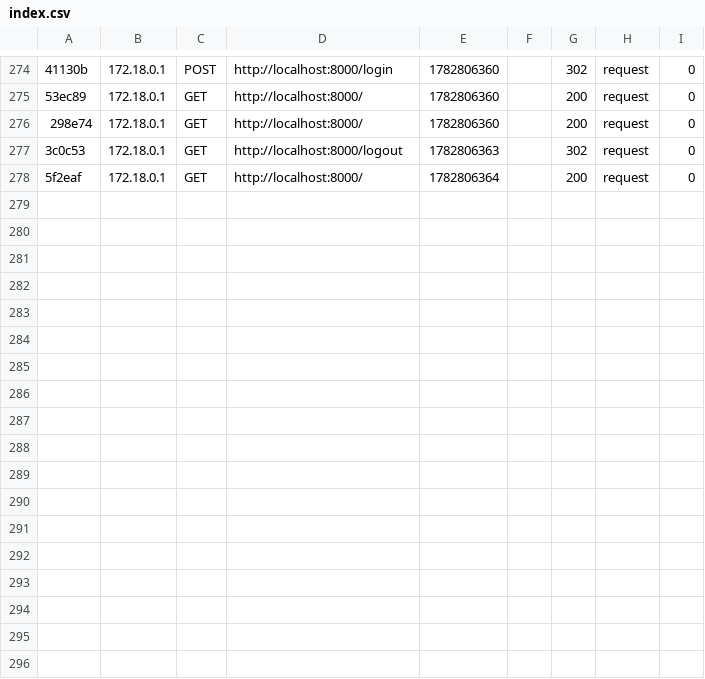
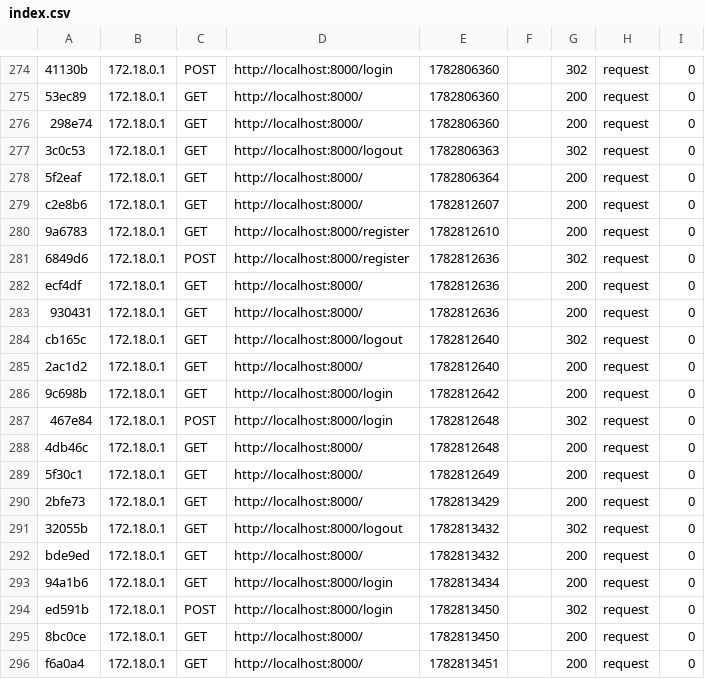
Before and after one commit to sirojirosojirosirojiros/Site-stage-2emeann-e-MGP, a CSV file: var/cache/dev/profiler/index.csv, drawn as a sheet; only a part is shown, gaps mark what is left out; the diff names each change by its address in the sheet, - before the commit and + after, or states it on an @@ line.

```diff
--- a/var/cache/dev/profiler/index.csv
+++ b/var/cache/dev/profiler/index.csv
+row 279: c2e8b6 | 172.18.0.1 | GET | http://localhost:8000/ | 1782812607 |  | 200 | request | 0
+row 280: 9a6783 | 172.18.0.1 | GET | http://localhost:8000/register | 1782812610 |  | 200 | request | 0
+row 281: 6849d6 | 172.18.0.1 | POST | http://localhost:8000/register | 1782812636 |  | 302 | request | 0
+row 282: ecf4df | 172.18.0.1 | GET | http://localhost:8000/ | 1782812636 |  | 200 | request | 0
+row 283: 930431 | 172.18.0.1 | GET | http://localhost:8000/ | 1782812636 |  | 200 | request | 0
+row 284: cb165c | 172.18.0.1 | GET | http://localhost:8000/logout | 1782812640 |  | 302 | request | 0
+row 285: 2ac1d2 | 172.18.0.1 | GET | http://localhost:8000/ | 1782812640 |  | 200 | request | 0
+row 286: 9c698b | 172.18.0.1 | GET | http://localhost:8000/login | 1782812642 |  | 200 | request | 0
+row 287: 467e84 | 172.18.0.1 | POST | http://localhost:8000/login | 1782812648 |  | 302 | request | 0
+row 288: 4db46c | 172.18.0.1 | GET | http://localhost:8000/ | 1782812648 |  | 200 | request | 0
+row 289: 5f30c1 | 172.18.0.1 | GET | http://localhost:8000/ | 1782812649 |  | 200 | request | 0
+row 290: 2bfe73 | 172.18.0.1 | GET | http://localhost:8000/ | 1782813429 |  | 200 | request | 0
+row 291: 32055b | 172.18.0.1 | GET | http://localhost:8000/logout | 1782813432 |  | 302 | request | 0
+row 292: bde9ed | 172.18.0.1 | GET | http://localhost:8000/ | 1782813432 |  | 200 | request | 0
+row 293: 94a1b6 | 172.18.0.1 | GET | http://localhost:8000/login | 1782813434 |  | 200 | request | 0
+row 294: ed591b | 172.18.0.1 | POST | http://localhost:8000/login | 1782813450 |  | 302 | request | 0
+row 295: 8bc0ce | 172.18.0.1 | GET | http://localhost:8000/ | 1782813450 |  | 200 | request | 0
+row 296: f6a0a4 | 172.18.0.1 | GET | http://localhost:8000/ | 1782813451 |  | 200 | request | 0
```
Also changed, not shown: 20 other files.
